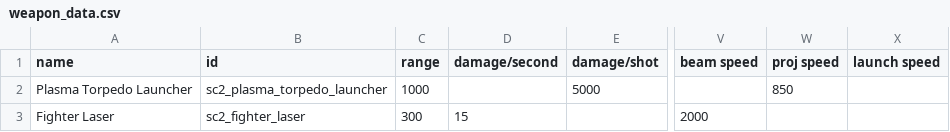
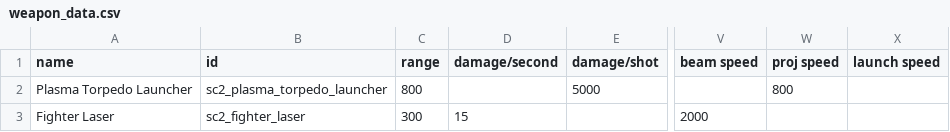
Before and after one commit to Trylobot/ss-sc2, a CSV file: data/weapons/weapon_data.csv, drawn as a sheet; only a part is shown, gaps mark what is left out; the diff names each change by its address in the sheet, - before the commit and + after, or states it on an @@ line.

```diff
--- a/data/weapons/weapon_data.csv
+++ b/data/weapons/weapon_data.csv
-C2 (range): 1000
+C2 (range): 800
-W2 (proj speed): 850
+W2 (proj speed): 800
```
Also changed, not shown: data/hulls/ship_data.csv, 4 other files.
